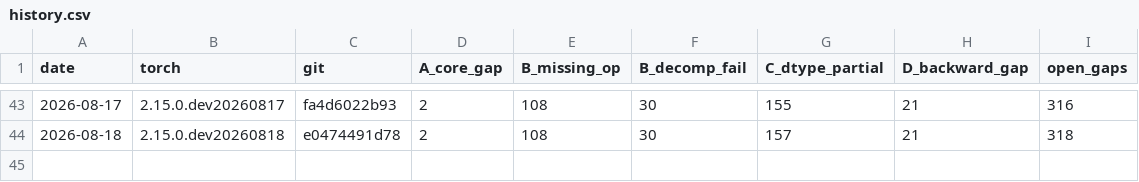
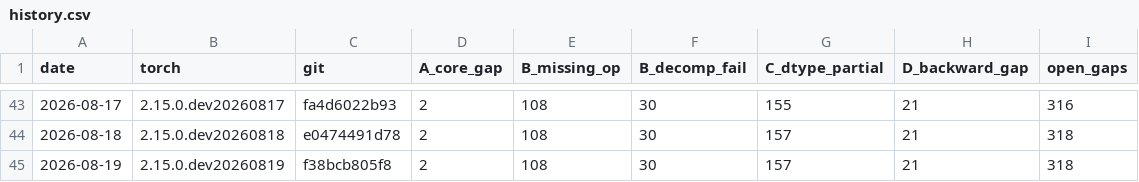
Before and after one commit to jhavukainen/mps-coverage, a CSV file: history.csv, drawn as a sheet; only a part is shown, gaps mark what is left out.

```diff
--- a/history.csv
+++ b/history.csv
@@ -44 +44,2 @@ date,torch,git,A_core_gap,B_missing_op,B_decomp_fail,C_dtype_partial,D_backward_
 2026-08-18,2.15.0.dev20260818,e0474491d78,2,108,30,157,21,318
+2026-08-19,2.15.0.dev20260819,f38bcb805f8,2,108,30,157,21,318
```
Also changed, not shown: 2 other files.
